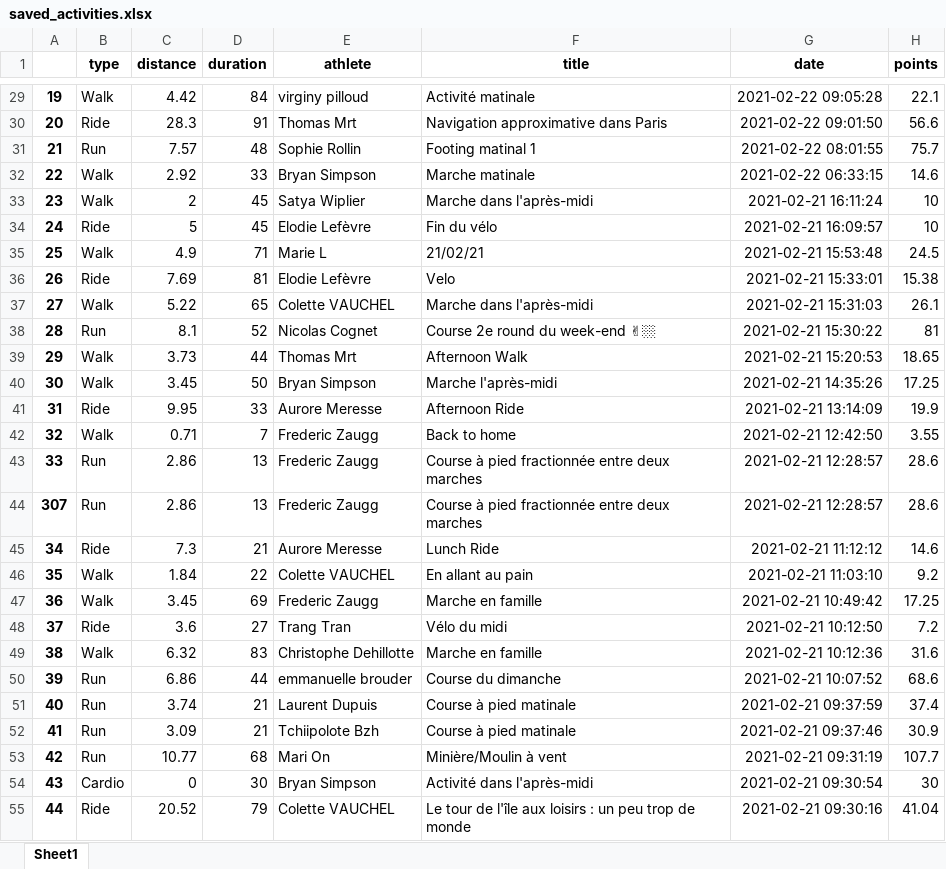
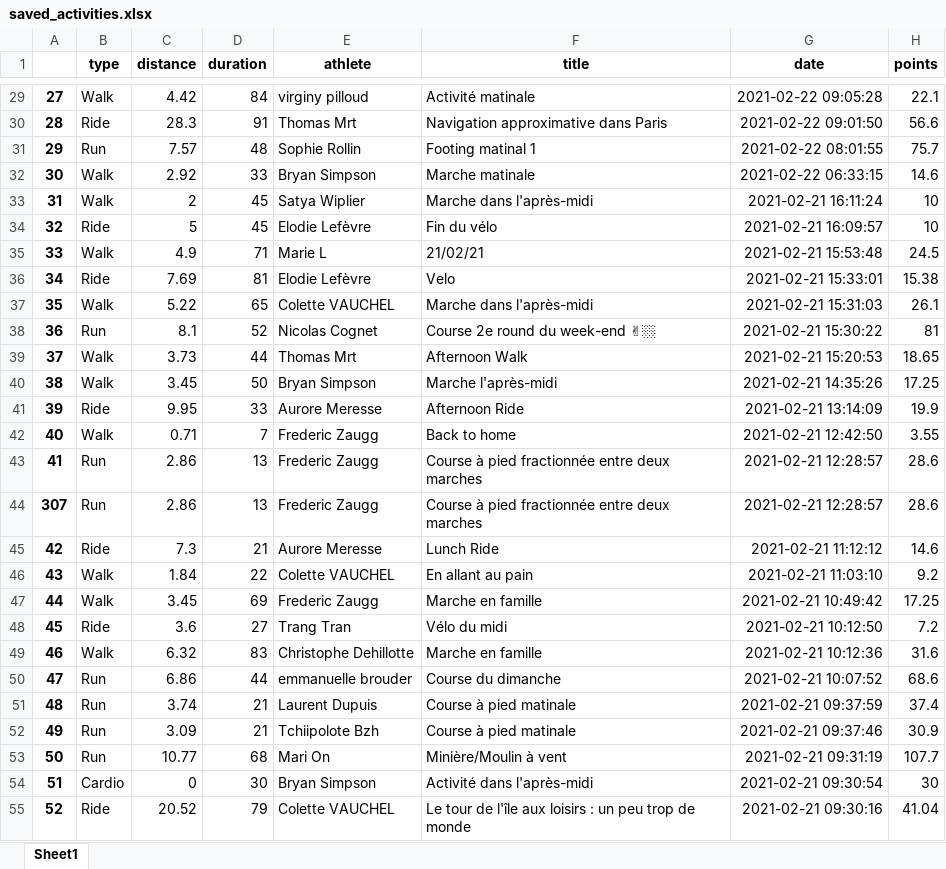
Before and after one commit to bcmb78/bcmb-site-hugo, an Excel workbook: content/defi/saved_activities.xlsx, sheet Sheet1, drawn as a sheet; only a part is shown, gaps mark what is left out; values as stored, in another font and other column widths than the file's, no borders; the diff covers the shown part only; the diff names each change by its address in the sheet, - before the commit and + after, or states it on an @@ line.

```diff
--- a/content/defi/saved_activities.xlsx (sheet Sheet1)
+++ b/content/defi/saved_activities.xlsx (sheet Sheet1)
-A29: 19
+A29: 27
-A30: 20
+A30: 28
-A31: 21
+A31: 29
-A32: 22
+A32: 30
-A33: 23
+A33: 31
-A34: 24
+A34: 32
-A35: 25
+A35: 33
-A36: 26
+A36: 34
-A37: 27
+A37: 35
-A38: 28
+A38: 36
-A39: 29
+A39: 37
-A40: 30
+A40: 38
-A41: 31
+A41: 39
-A42: 32
+A42: 40
-A43: 33
+A43: 41
-A45: 34
+A45: 42
-A46: 35
+A46: 43
-A47: 36
+A47: 44
-A48: 37
+A48: 45
-A49: 38
+A49: 46
-A50: 39
+A50: 47
-A51: 40
+A51: 48
-A52: 41
+A52: 49
-A53: 42
+A53: 50
-A54: 43
+A54: 51
-A55: 44
+A55: 52
```
Also changed, not shown: 8 added rows, 8 removed rows and 1365 edited cells elsewhere in this sheet, content/defi/equipes.xlsx, 1 other file.
